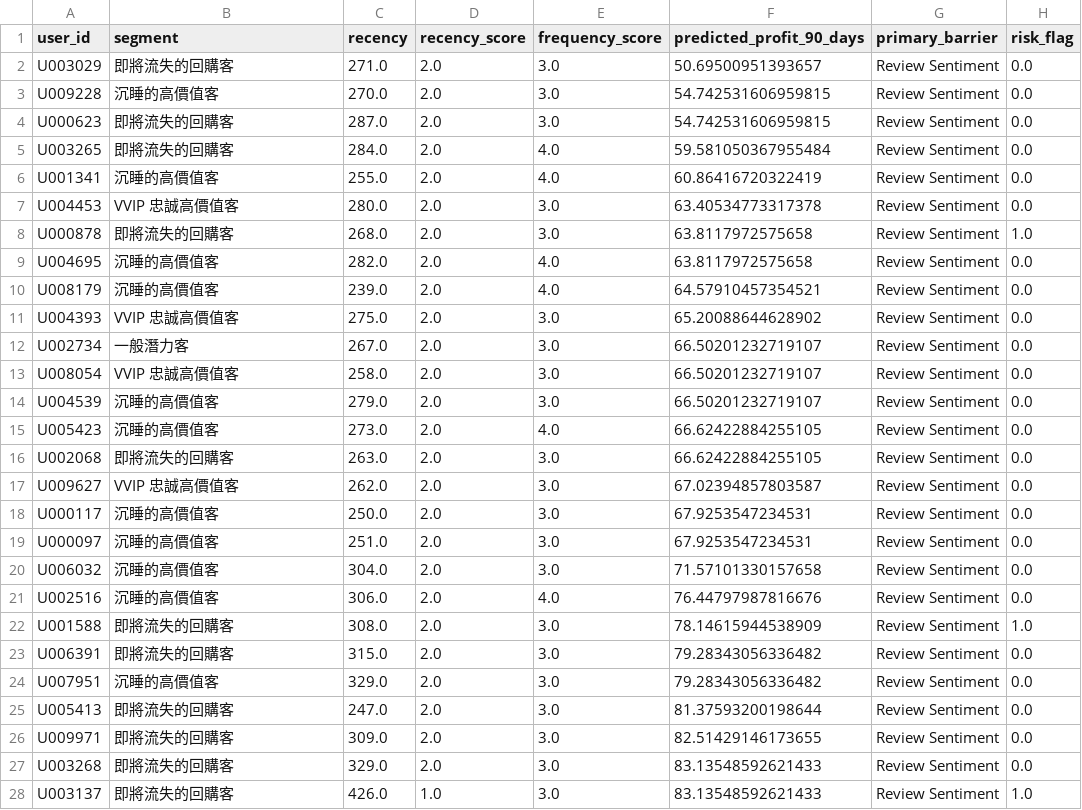
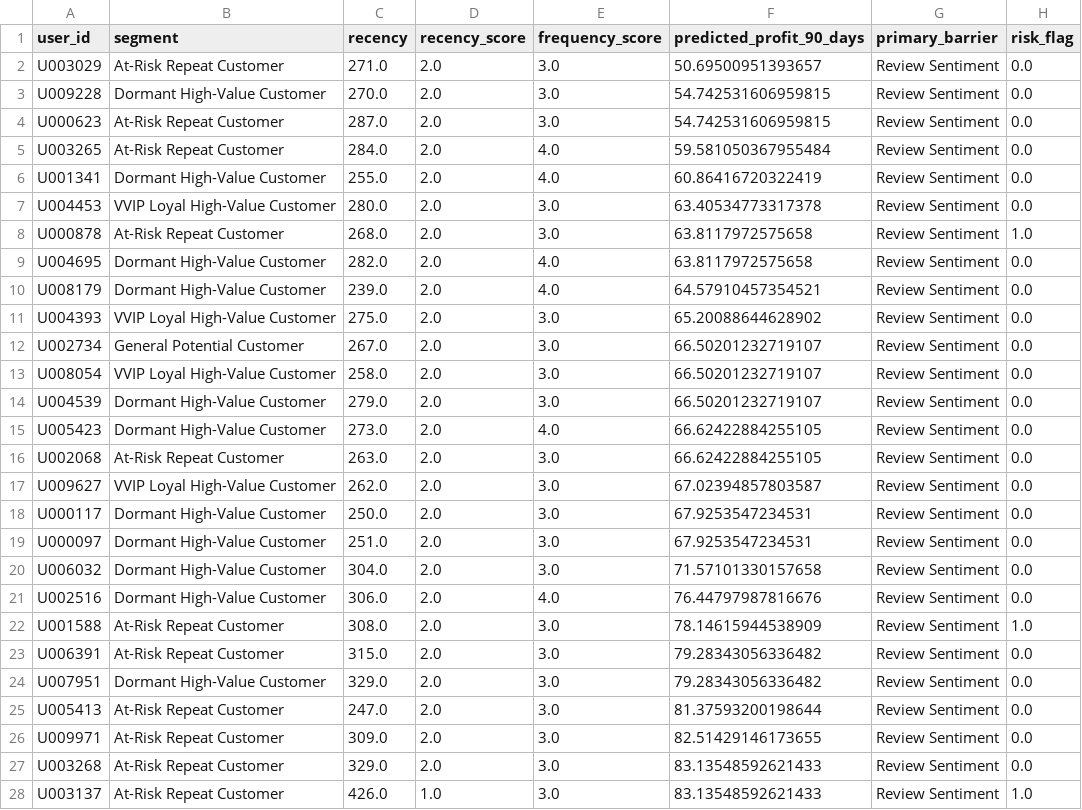
Before and after one commit to PoChaoWang/Ecommerce-Customer-Intelligence-Predictive-Growth-Suite, a CSV file: schema/Churn_Risk_List.csv, drawn as a sheet; only a part is shown; the diff covers the shown part only.

```diff
--- a/schema/Churn_Risk_List.csv
+++ b/schema/Churn_Risk_List.csv
@@ -1,28 +1,28 @@
 user_id,segment,recency,recency_score,frequency_score,predicted_profit_90_days,primary_barrier,risk_flag
-U003029,即將流失的回購客,271.0,2.0,3.0,50.69500951393657,Review Sentiment,0.0
-U009228,沉睡的高價值客,270.0,2.0,3.0,54.742531606959815,Review Sentiment,0.0
-U000623,即將流失的回購客,287.0,2.0,3.0,54.742531606959815,Review Sentiment,0.0
-U003265,即將流失的回購客,284.0,2.0,4.0,59.581050367955484,Review Sentiment,0.0
-U001341,沉睡的高價值客,255.0,2.0,4.0,60.86416720322419,Review Sentiment,0.0
-U004453,VVIP 忠誠高價值客,280.0,2.0,3.0,63.40534773317378,Review Sentiment,0.0
-U000878,即將流失的回購客,268.0,2.0,3.0,63.8117972575658,Review Sentiment,1.0
-U004695,沉睡的高價值客,282.0,2.0,4.0,63.8117972575658,Review Sentiment,0.0
-U008179,沉睡的高價值客,239.0,2.0,4.0,64.57910457354521,Review Sentiment,0.0
-U004393,VVIP 忠誠高價值客,275.0,2.0,3.0,65.20088644628902,Review Sentiment,0.0
-U002734,一般潛力客,267.0,2.0,3.0,66.50201232719107,Review Sentiment,0.0
-U008054,VVIP 忠誠高價值客,258.0,2.0,3.0,66.50201232719107,Review Sentiment,0.0
-U004539,沉睡的高價值客,279.0,2.0,3.0,66.50201232719107,Review Sentiment,0.0
-U005423,沉睡的高價值客,273.0,2.0,4.0,66.62422884255105,Review Sentiment,0.0
-U002068,即將流失的回購客,263.0,2.0,3.0,66.62422884255105,Review Sentiment,0.0
-U009627,VVIP 忠誠高價值客,262.0,2.0,3.0,67.02394857803587,Review Sentiment,0.0
-U000117,沉睡的高價值客,250.0,2.0,3.0,67.9253547234531,Review Sentiment,0.0
-U000097,沉睡的高價值客,251.0,2.0,3.0,67.9253547234531,Review Sentiment,0.0
-U006032,沉睡的高價值客,304.0,2.0,3.0,71.57101330157658,Review Sentiment,0.0
-U002516,沉睡的高價值客,306.0,2.0,4.0,76.44797987816676,Review Sentiment,0.0
-U001588,即將流失的回購客,308.0,2.0,3.0,78.14615944538909,Review Sentiment,1.0
-U006391,即將流失的回購客,315.0,2.0,3.0,79.28343056336482,Review Sentiment,0.0
-U007951,沉睡的高價值客,329.0,2.0,3.0,79.28343056336482,Review Sentiment,0.0
-U005413,即將流失的回購客,247.0,2.0,3.0,81.37593200198644,Review Sentiment,0.0
-U009971,即將流失的回購客,309.0,2.0,3.0,82.51429146173655,Review Sentiment,0.0
-U003268,即將流失的回購客,329.0,2.0,3.0,83.13548592621433,Review Sentiment,0.0
-U003137,即將流失的回購客,426.0,1.0,3.0,83.13548592621433,Review Sentiment,1.0
+U003029,At-Risk Repeat Customer,271.0,2.0,3.0,50.69500951393657,Review Sentiment,0.0
+U009228,Dormant High-Value Customer,270.0,2.0,3.0,54.742531606959815,Review Sentiment,0.0
+U000623,At-Risk Repeat Customer,287.0,2.0,3.0,54.742531606959815,Review Sentiment,0.0
+U003265,At-Risk Repeat Customer,284.0,2.0,4.0,59.581050367955484,Review Sentiment,0.0
+U001341,Dormant High-Value Customer,255.0,2.0,4.0,60.86416720322419,Review Sentiment,0.0
+U004453,VVIP Loyal High-Value Customer,280.0,2.0,3.0,63.40534773317378,Review Sentiment,0.0
+U000878,At-Risk Repeat Customer,268.0,2.0,3.0,63.8117972575658,Review Sentiment,1.0
+U004695,Dormant High-Value Customer,282.0,2.0,4.0,63.8117972575658,Review Sentiment,0.0
+U008179,Dormant High-Value Customer,239.0,2.0,4.0,64.57910457354521,Review Sentiment,0.0
+U004393,VVIP Loyal High-Value Customer,275.0,2.0,3.0,65.20088644628902,Review Sentiment,0.0
+U002734,General Potential Customer,267.0,2.0,3.0,66.50201232719107,Review Sentiment,0.0
+U008054,VVIP Loyal High-Value Customer,258.0,2.0,3.0,66.50201232719107,Review Sentiment,0.0
+U004539,Dormant High-Value Customer,279.0,2.0,3.0,66.50201232719107,Review Sentiment,0.0
+U005423,Dormant High-Value Customer,273.0,2.0,4.0,66.62422884255105,Review Sentiment,0.0
+U002068,At-Risk Repeat Customer,263.0,2.0,3.0,66.62422884255105,Review Sentiment,0.0
+U009627,VVIP Loyal High-Value Customer,262.0,2.0,3.0,67.02394857803587,Review Sentiment,0.0
+U000117,Dormant High-Value Customer,250.0,2.0,3.0,67.9253547234531,Review Sentiment,0.0
+U000097,Dormant High-Value Customer,251.0,2.0,3.0,67.9253547234531,Review Sentiment,0.0
+U006032,Dormant High-Value Customer,304.0,2.0,3.0,71.57101330157658,Review Sentiment,0.0
+U002516,Dormant High-Value Customer,306.0,2.0,4.0,76.44797987816676,Review Sentiment,0.0
+U001588,At-Risk Repeat Customer,308.0,2.0,3.0,78.14615944538909,Review Sentiment,1.0
+U006391,At-Risk Repeat Customer,315.0,2.0,3.0,79.28343056336482,Review Sentiment,0.0
+U007951,Dormant High-Value Customer,329.0,2.0,3.0,79.28343056336482,Review Sentiment,0.0
+U005413,At-Risk Repeat Customer,247.0,2.0,3.0,81.37593200198644,Review Sentiment,0.0
+U009971,At-Risk Repeat Customer,309.0,2.0,3.0,82.51429146173655,Review Sentiment,0.0
+U003268,At-Risk Repeat Customer,329.0,2.0,3.0,83.13548592621433,Review Sentiment,0.0
+U003137,At-Risk Repeat Customer,426.0,1.0,3.0,83.13548592621433,Review Sentiment,1.0
```
Also changed, not shown: 90 edited cells elsewhere in this file, schema/Brand_Health_Monitor.csv, schema/Top_Priority_Actions.csv, 7 other files.
